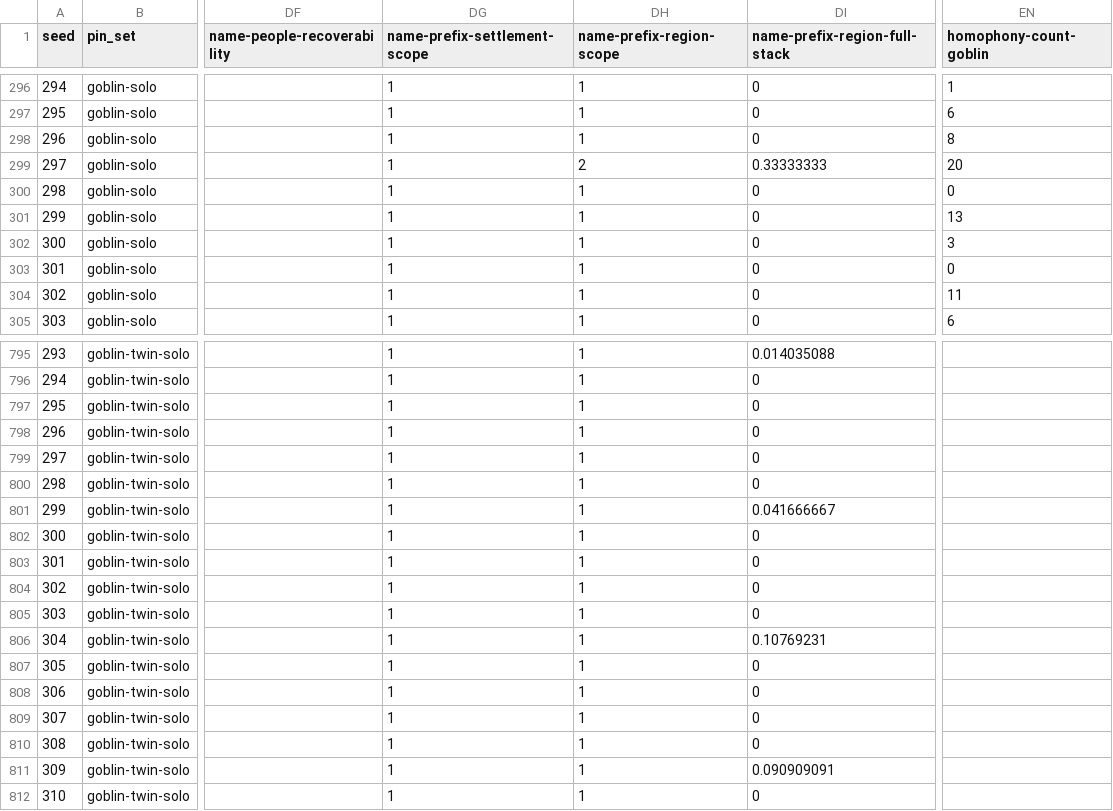
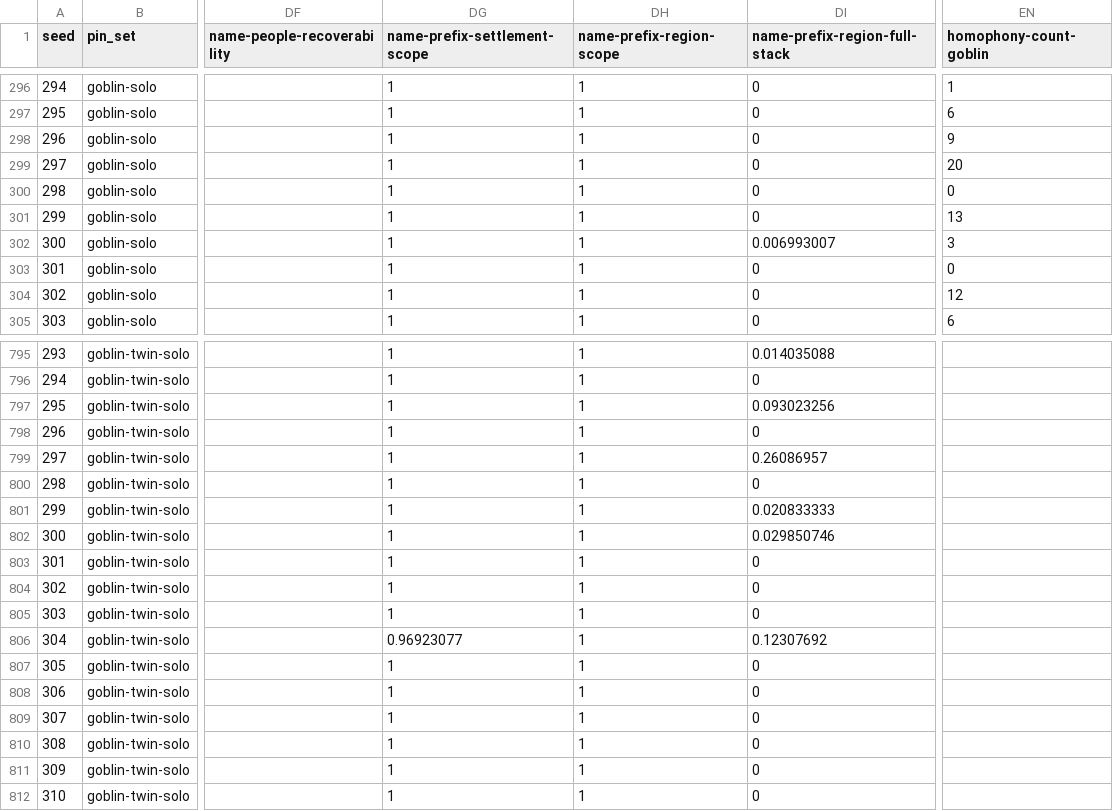
Before and after one commit to hornvale/hornvale, a CSV file: book/src/laboratory/generated/census-of-the-meeting/rows.csv, drawn as a sheet; only a part is shown, gaps mark what is left out; the diff covers the shown part only; the diff names each change by its address in the sheet, - before the commit and + after, or states it on an @@ line.

```diff
--- a/book/src/laboratory/generated/census-of-the-meeting/rows.csv
+++ b/book/src/laboratory/generated/census-of-the-meeting/rows.csv
-EN298 (homophony-count-goblin): 8
+EN298 (homophony-count-goblin): 9
-DH299 (name-prefix-region-scope): 2
+DH299 (name-prefix-region-scope): 1
-DI299 (name-prefix-region-full-stack): 0.33333333
+DI299 (name-prefix-region-full-stack): 0
-DI302 (name-prefix-region-full-stack): 0
+DI302 (name-prefix-region-full-stack): 0.006993007
-EN304 (homophony-count-goblin): 11
+EN304 (homophony-count-goblin): 12
-DI797 (name-prefix-region-full-stack): 0
+DI797 (name-prefix-region-full-stack): 0.093023256
-DI799 (name-prefix-region-full-stack): 0
+DI799 (name-prefix-region-full-stack): 0.26086957
-DI801 (name-prefix-region-full-stack): 0.041666667
+DI801 (name-prefix-region-full-stack): 0.020833333
-DI802 (name-prefix-region-full-stack): 0
+DI802 (name-prefix-region-full-stack): 0.029850746
-DG806 (name-prefix-settlement-scope): 1
+DG806 (name-prefix-settlement-scope): 0.96923077
-DI806 (name-prefix-region-full-stack): 0.10769231
+DI806 (name-prefix-region-full-stack): 0.12307692
-DI811 (name-prefix-region-full-stack): 0.090909091
+DI811 (name-prefix-region-full-stack): 0
```
Also changed, not shown: 129 edited cells elsewhere in this file, 28 other files.
